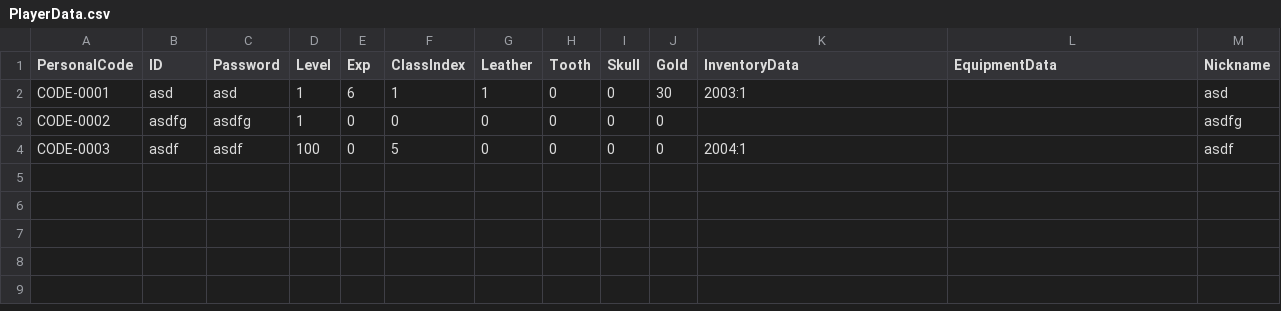
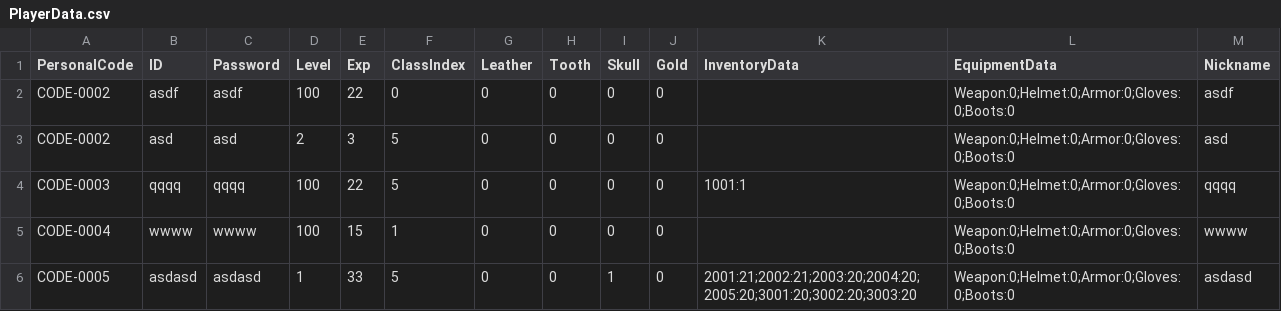
Before and after one commit to Yunbada/CSS_RPG, a CSV file: Assets/PlayerData.csv, drawn as a sheet.

```diff
--- a/Assets/PlayerData.csv
+++ b/Assets/PlayerData.csv
@@ -1,4 +1,6 @@
 PersonalCode,ID,Password,Level,Exp,ClassIndex,Leather,Tooth,Skull,Gold,InventoryData,EquipmentData,Nickname
-CODE-0001,asd,asd,1,6,1,1,0,0,30,2003:1,,asd
-CODE-0002,asdfg,asdfg,1,0,0,0,0,0,0,,,asdfg
-CODE-0003,asdf,asdf,100,0,5,0,0,0,0,2004:1,,asdf
+CODE-0002,asdf,asdf,100,22,0,0,0,0,0,,Weapon:0;Helmet:0;Armor:0;Gloves:0;Boots:0,asdf
+CODE-0002,asd,asd,2,3,5,0,0,0,0,,Weapon:0;Helmet:0;Armor:0;Gloves:0;Boots:0,asd
+CODE-0003,qqqq,qqqq,100,22,5,0,0,0,0,1001:1,Weapon:0;Helmet:0;Armor:0;Gloves:0;Boots:0,qqqq
+CODE-0004,wwww,wwww,100,15,1,0,0,0,0,,Weapon:0;Helmet:0;Armor:0;Gloves:0;Boots:0,wwww
+CODE-0005,asdasd,asdasd,1,33,5,0,0,1,0,2001:21;2002:21;2003:20;2004:20;2005:20;3001:20;3002:20;3003:20,Weapon:0;Helmet:0;Armor:0;Gloves:0;Boots:0,asdasd
```
Also changed, not shown: 49 other files.
